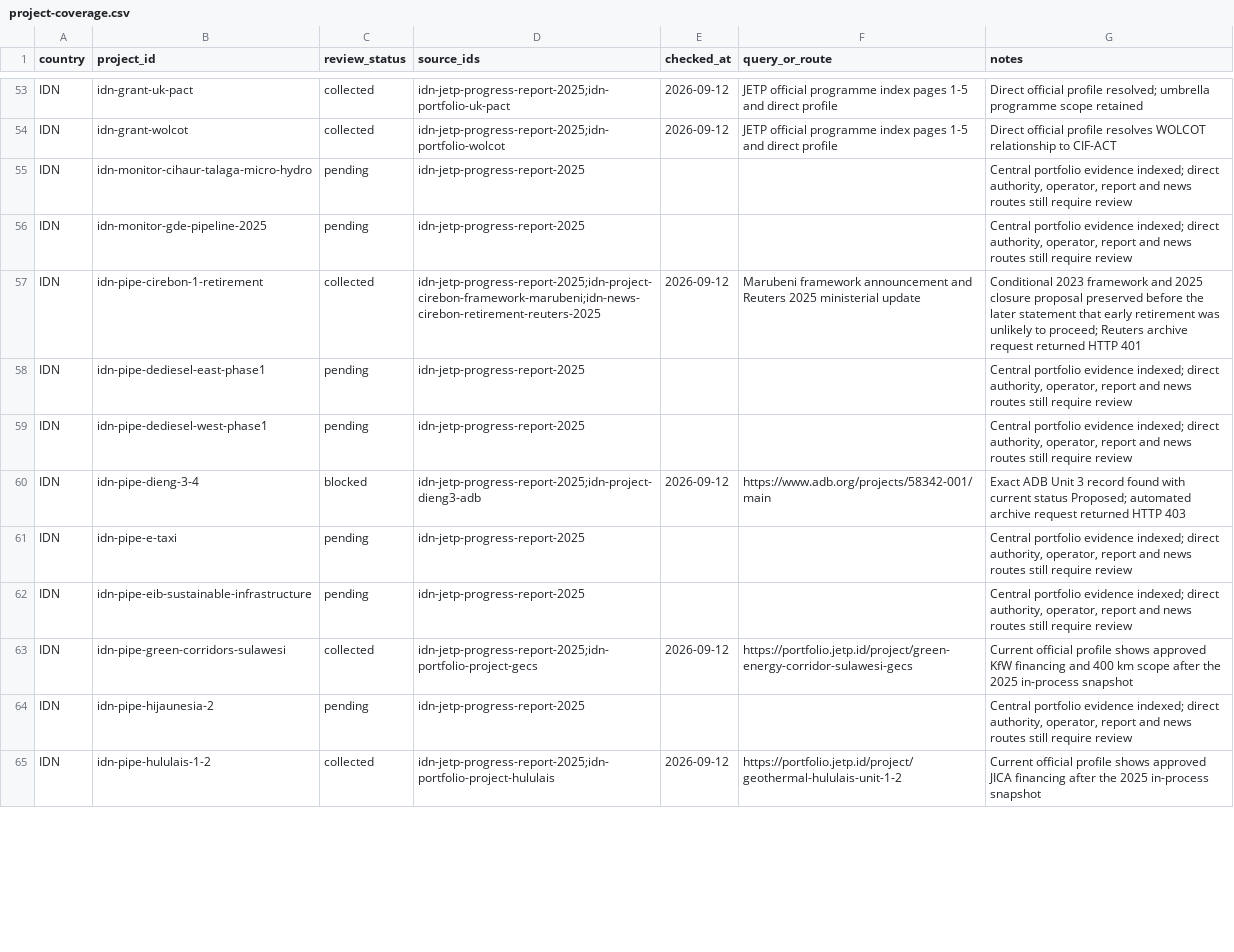
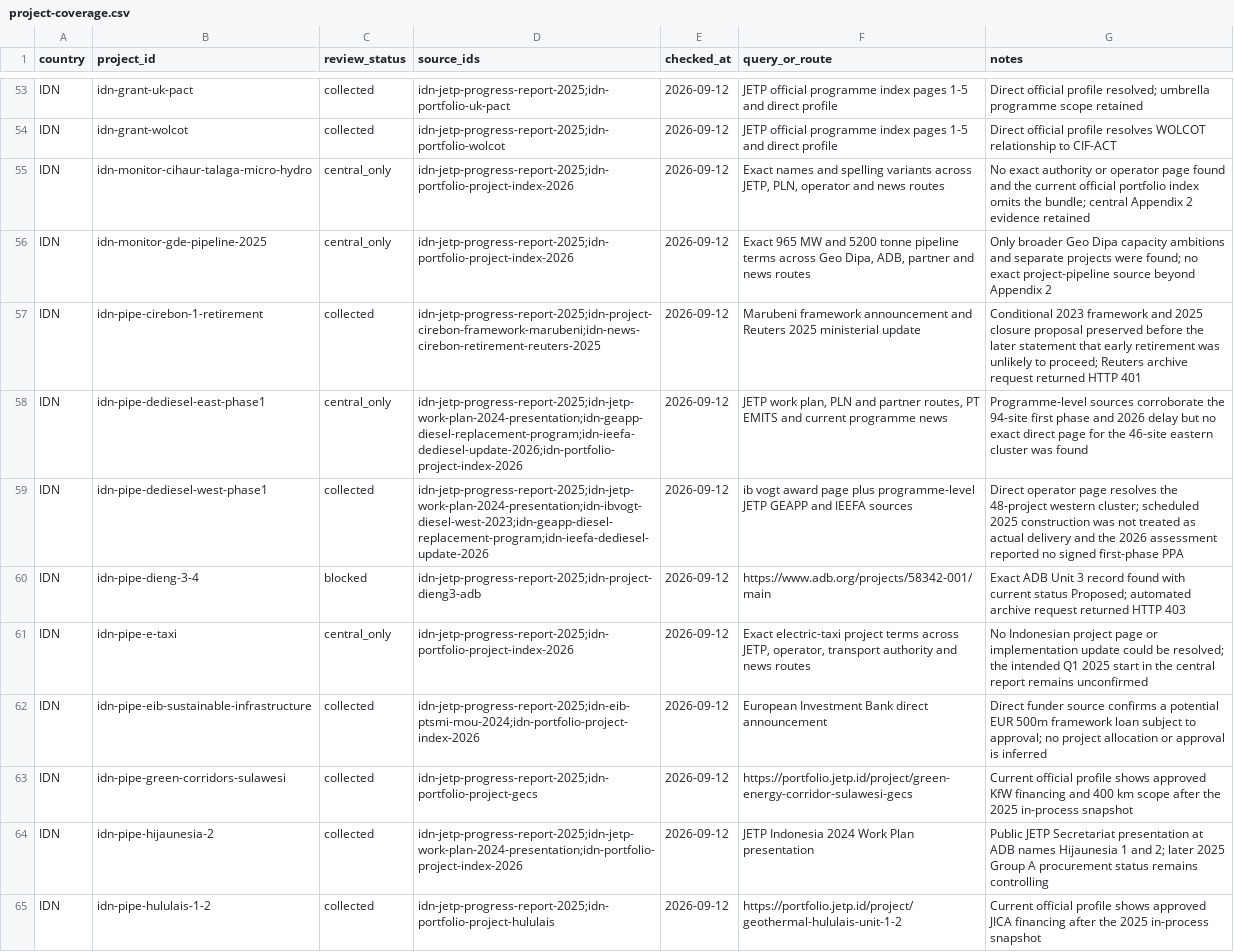
Before and after one commit to MinhHaDuong/climate-finance-het, a CSV file: data/jetp/project-coverage.csv, drawn as a sheet; only a part is shown, gaps mark what is left out; the diff covers the shown part only.

Commit message:
data: complete Indonesia review (project-coverage.csv)

```diff
--- a/data/jetp/project-coverage.csv
+++ b/data/jetp/project-coverage.csv
@@ -54,12 +54,12 @@ IDN,idn-grant-uk-pact,collected,idn-jetp-progress-report-2025;idn-portfolio-uk-p
 IDN,idn-grant-wolcot,collected,idn-jetp-progress-report-2025;idn-portfolio-wolcot,2026-09-12,JETP official programme index pages 1-5 and direct profile,Direct official profile resolves WOLCOT relationship to CIF-ACT
-IDN,idn-monitor-cihaur-talaga-micro-hydro,pending,idn-jetp-progress-report-2025,,,"Central portfolio evidence indexed; direct authority, operator, report and news routes still require review"
-IDN,idn-monitor-gde-pipeline-2025,pending,idn-jetp-progress-report-2025,,,"Central portfolio evidence indexed; direct authority, operator, report and news routes still require review"
+IDN,idn-monitor-cihaur-talaga-micro-hydro,central_only,idn-jetp-progress-report-2025;idn-portfolio-project-index-2026,2026-09-12,"Exact names and spelling variants across JETP, PLN, operator and news routes",No exact authority or operator page found and the current official portfolio index omits the bundle; central Appendix 2 evidence retained
+IDN,idn-monitor-gde-pipeline-2025,central_only,idn-jetp-progress-report-2025;idn-portfolio-project-index-2026,2026-09-12,"Exact 965 MW and 5200 tonne pipeline terms across Geo Dipa, ADB, partner and news routes",Only broader Geo Dipa capacity ambitions and separate projects were found; no exact project-pipeline source beyond Appendix 2
 IDN,idn-pipe-cirebon-1-retirement,collected,idn-jetp-progress-report-2025;idn-project-cirebon-framework-marubeni;idn-news-cirebon-retirement-reuters-2025,2026-09-12,Marubeni framework announcement and Reuters 2025 ministerial update,Conditional 2023 framework and 2025 closure proposal preserved before the later statement that early retirement was unlikely to proceed; Reuters archive request returned HTTP 401
-IDN,idn-pipe-dediesel-east-phase1,pending,idn-jetp-progress-report-2025,,,"Central portfolio evidence indexed; direct authority, operator, report and news routes still require review"
-IDN,idn-pipe-dediesel-west-phase1,pending,idn-jetp-progress-report-2025,,,"Central portfolio evidence indexed; direct authority, operator, report and news routes still require review"
+IDN,idn-pipe-dediesel-east-phase1,central_only,idn-jetp-progress-report-2025;idn-jetp-work-plan-2024-presentation;idn-geapp-diesel-replacement-program;idn-ieefa-dediesel-update-2026;idn-portfolio-project-index-2026,2026-09-12,"JETP work plan, PLN and partner routes, PT EMITS and current programme news",Programme-level sources corroborate the 94-site first phase and 2026 delay but no exact direct page for the 46-site eastern cluster was found
+IDN,idn-pipe-dediesel-west-phase1,collected,idn-jetp-progress-report-2025;idn-jetp-work-plan-2024-presentation;idn-ibvogt-diesel-west-2023;idn-geapp-diesel-replacement-program;idn-ieefa-dediesel-update-2026,2026-09-12,ib vogt award page plus programme-level JETP GEAPP and IEEFA sources,Direct operator page resolves the 48-project western cluster; scheduled 2025 construction was not treated as actual delivery and the 2026 assessment reported no signed first-phase PPA
 IDN,idn-pipe-dieng-3-4,blocked,idn-jetp-progress-report-2025;idn-project-dieng3-adb,2026-09-12,https://www.adb.org/projects/58342-001/main,Exact ADB Unit 3 record found with current status Proposed; automated archive request returned HTTP 403
-IDN,idn-pipe-e-taxi,pending,idn-jetp-progress-report-2025,,,"Central portfolio evidence indexed; direct authority, operator, report and news routes still require review"
-IDN,idn-pipe-eib-sustainable-infrastructure,pending,idn-jetp-progress-report-2025,,,"Central portfolio evidence indexed; direct authority, operator, report and news routes still require review"
+IDN,idn-pipe-e-taxi,central_only,idn-jetp-progress-report-2025;idn-portfolio-project-index-2026,2026-09-12,"Exact electric-taxi project terms across JETP, operator, transport authority and news routes",No Indonesian project page or implementation update could be resolved; the intended Q1 2025 start in the central report remains unconfirmed
+IDN,idn-pipe-eib-sustainable-infrastructure,collected,idn-jetp-progress-report-2025;idn-eib-ptsmi-mou-2024;idn-portfolio-project-index-2026,2026-09-12,European Investment Bank direct announcement,Direct funder source confirms a potential EUR 500m framework loan subject to approval; no project allocation or approval is inferred
 IDN,idn-pipe-green-corridors-sulawesi,collected,idn-jetp-progress-report-2025;idn-portfolio-project-gecs,2026-09-12,https://portfolio.jetp.id/project/green-energy-corridor-sulawesi-gecs,Current official profile shows approved KfW financing and 400 km scope after the 2025 in-process snapshot
-IDN,idn-pipe-hijaunesia-2,pending,idn-jetp-progress-report-2025,,,"Central portfolio evidence indexed; direct authority, operator, report and news routes still require review"
+IDN,idn-pipe-hijaunesia-2,collected,idn-jetp-progress-report-2025;idn-jetp-work-plan-2024-presentation;idn-portfolio-project-index-2026,2026-09-12,JETP Indonesia 2024 Work Plan presentation,Public JETP Secretariat presentation at ADB names Hijaunesia 1 and 2; later 2025 Group A procurement status remains controlling
 IDN,idn-pipe-hululais-1-2,collected,idn-jetp-progress-report-2025;idn-portfolio-project-hululais,2026-09-12,https://portfolio.jetp.id/project/geothermal-hululais-unit-1-2,Current official profile shows approved JICA financing after the 2025 in-process snapshot
```
Also changed, not shown: 15 edited cells elsewhere in this file.
